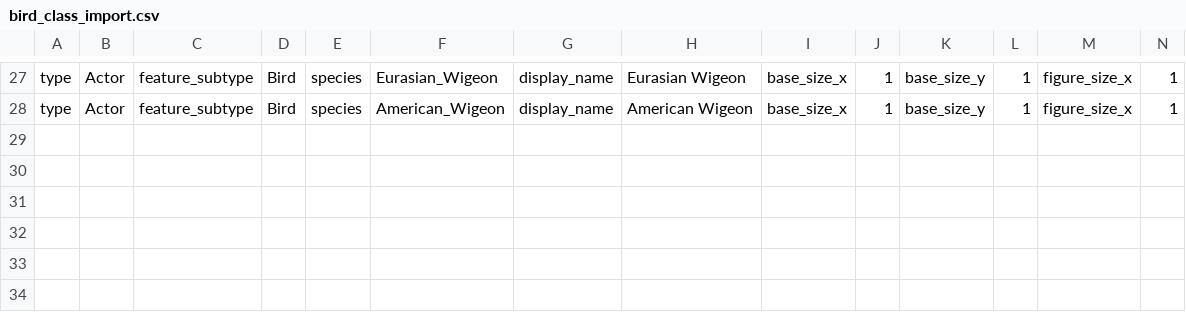
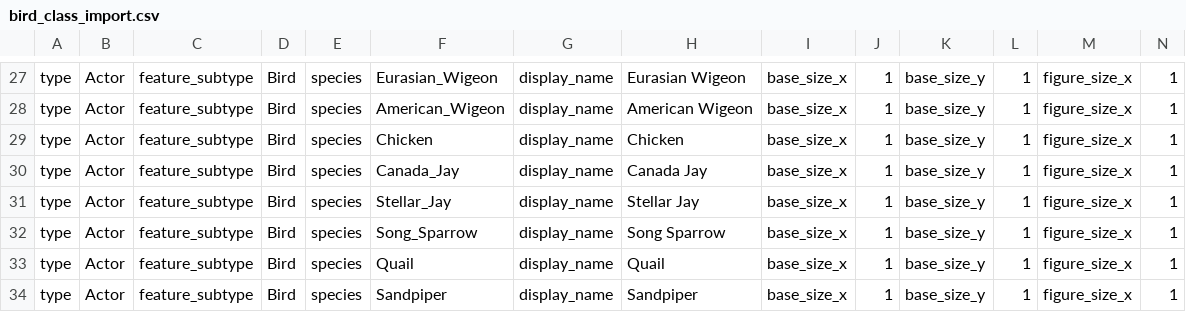
Before and after one commit to gowigglytuff/hornby_game, a CSV file: assets/import_data/bird_class_import.csv, drawn as a sheet; only a part is shown, gaps mark what is left out; rows hold the shown columns only; the diff names each change by its address in the sheet, - before the commit and + after, or states it on an @@ line.

Commit message:
Added habitat room and sorted out the birds that I've got finished currently

```diff
--- a/assets/import_data/bird_class_import.csv
+++ b/assets/import_data/bird_class_import.csv
+row 29: type | Actor | feature_subtype | Bird | species | Chicken | display_name | Chicken | base_size_x | 1 | base_size_y | 1 | figure_size_x | 1
+row 30: type | Actor | feature_subtype | Bird | species | Canada_Jay | display_name | Canada Jay | base_size_x | 1 | base_size_y | 1 | figure_size_x | 1
+row 31: type | Actor | feature_subtype | Bird | species | Stellar_Jay | display_name | Stellar Jay | base_size_x | 1 | base_size_y | 1 | figure_size_x | 1
+row 32: type | Actor | feature_subtype | Bird | species | Song_Sparrow | display_name | Song Sparrow | base_size_x | 1 | base_size_y | 1 | figure_size_x | 1
+row 33: type | Actor | feature_subtype | Bird | species | Quail | display_name | Quail | base_size_x | 1 | base_size_y | 1 | figure_size_x | 1
+row 34: type | Actor | feature_subtype | Bird | species | Sandpiper | display_name | Sandpiper | base_size_x | 1 | base_size_y | 1 | figure_size_x | 1
```
Also changed, not shown: assets/rooms/Aviary_Room/Aviary_Room_bird_import_dict.csv, 14 other files.
